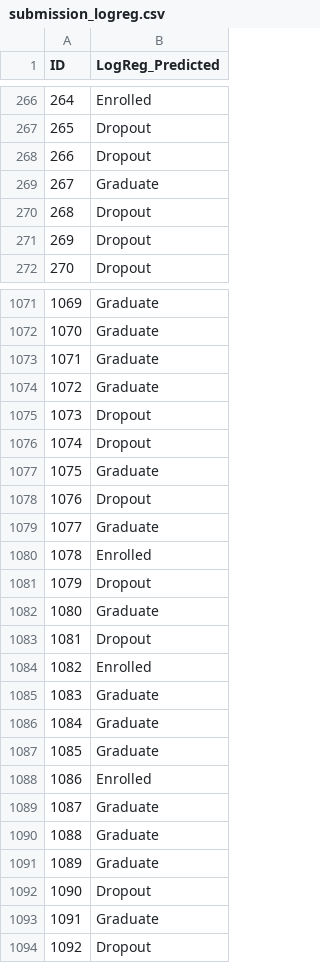
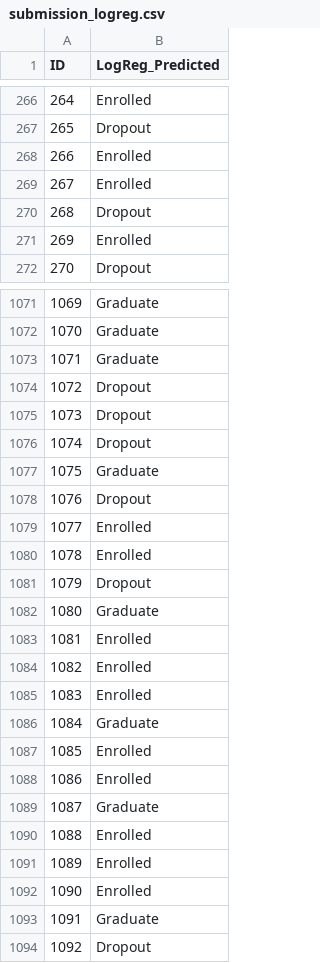
Before and after one commit to julienberman/CS-109a, a CSV file: psets/cs1090a_hw5/submissions/submission_logreg.csv, drawn as a sheet; only a part is shown, gaps mark what is left out; the diff covers the shown part only.

```diff
--- a/psets/cs1090a_hw5/submissions/submission_logreg.csv
+++ b/psets/cs1090a_hw5/submissions/submission_logreg.csv
@@ -267,6 +267,6 @@ ID,LogReg_Predicted
 265,Dropout
-266,Dropout
-267,Graduate
+266,Enrolled
+267,Enrolled
 268,Dropout
-269,Dropout
+269,Enrolled
 270,Dropout
@@ -1073,3 +1073,3 @@ ID,LogReg_Predicted
 1071,Graduate
-1072,Graduate
+1072,Dropout
 1073,Dropout
@@ -1078,3 +1078,3 @@ ID,LogReg_Predicted
 1076,Dropout
-1077,Graduate
+1077,Enrolled
 1078,Enrolled
@@ -1082,12 +1082,12 @@ ID,LogReg_Predicted
 1080,Graduate
-1081,Dropout
+1081,Enrolled
 1082,Enrolled
-1083,Graduate
+1083,Enrolled
 1084,Graduate
-1085,Graduate
+1085,Enrolled
 1086,Enrolled
 1087,Graduate
-1088,Graduate
-1089,Graduate
-1090,Dropout
+1088,Enrolled
+1089,Enrolled
+1090,Enrolled
 1091,Graduate
```
Also changed, not shown: 159 edited cells elsewhere in this file, 3 other files.
